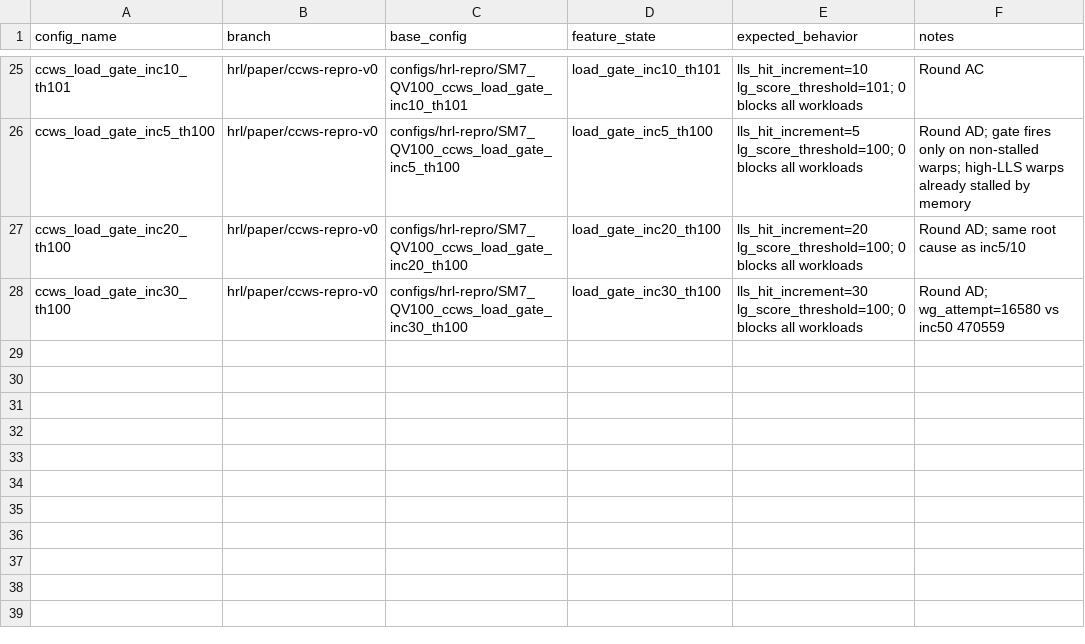
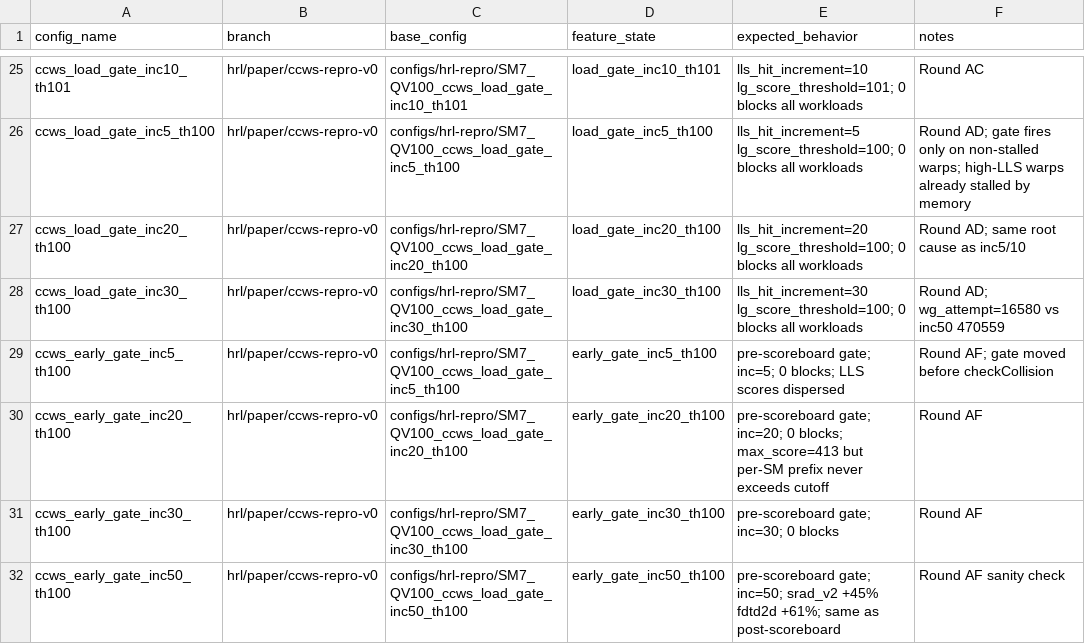
Before and after one commit to swayhrl/gpgpu-sim, a CSV file: experiments/paper-ccws/config_matrix.csv, drawn as a sheet; only a part is shown, gaps mark what is left out.

Commit message:
ccws: move load gating before scoreboard collision check

```diff
--- a/experiments/paper-ccws/config_matrix.csv
+++ b/experiments/paper-ccws/config_matrix.csv
@@ -28 +28,5 @@ ccws_load_gate_inc20_th100,hrl/paper/ccws-repro-v0,configs/hrl-repro/SM7_QV100_c
 ccws_load_gate_inc30_th100,hrl/paper/ccws-repro-v0,configs/hrl-repro/SM7_QV100_ccws_load_gate_inc30_th100,load_gate_inc30_th100,lls_hit_increment=30 lg_score_threshold=100; 0 blocks all workloads,Round AD; wg_attempt=16580 vs inc50 470559
+ccws_early_gate_inc5_th100,hrl/paper/ccws-repro-v0,configs/hrl-repro/SM7_QV100_ccws_load_gate_inc5_th100,early_gate_inc5_th100,pre-scoreboard gate; inc=5; 0 blocks; LLS scores dispersed,Round AF; gate moved before checkCollision
+ccws_early_gate_inc20_th100,hrl/paper/ccws-repro-v0,configs/hrl-repro/SM7_QV100_ccws_load_gate_inc20_th100,early_gate_inc20_th100,pre-scoreboard gate; inc=20; 0 blocks; max_score=413 but per-SM prefix never exceeds cutoff,Round AF
+ccws_early_gate_inc30_th100,hrl/paper/ccws-repro-v0,configs/hrl-repro/SM7_QV100_ccws_load_gate_inc30_th100,early_gate_inc30_th100,pre-scoreboard gate; inc=30; 0 blocks,Round AF
+ccws_early_gate_inc50_th100,hrl/paper/ccws-repro-v0,configs/hrl-repro/SM7_QV100_ccws_load_gate_inc50_th100,early_gate_inc50_th100,pre-scoreboard gate; inc=50; srad_v2 +45% fdtd2d +61%; same as post-scoreboard,Round AF sanity check
```
Also changed, not shown: 6 other files.
